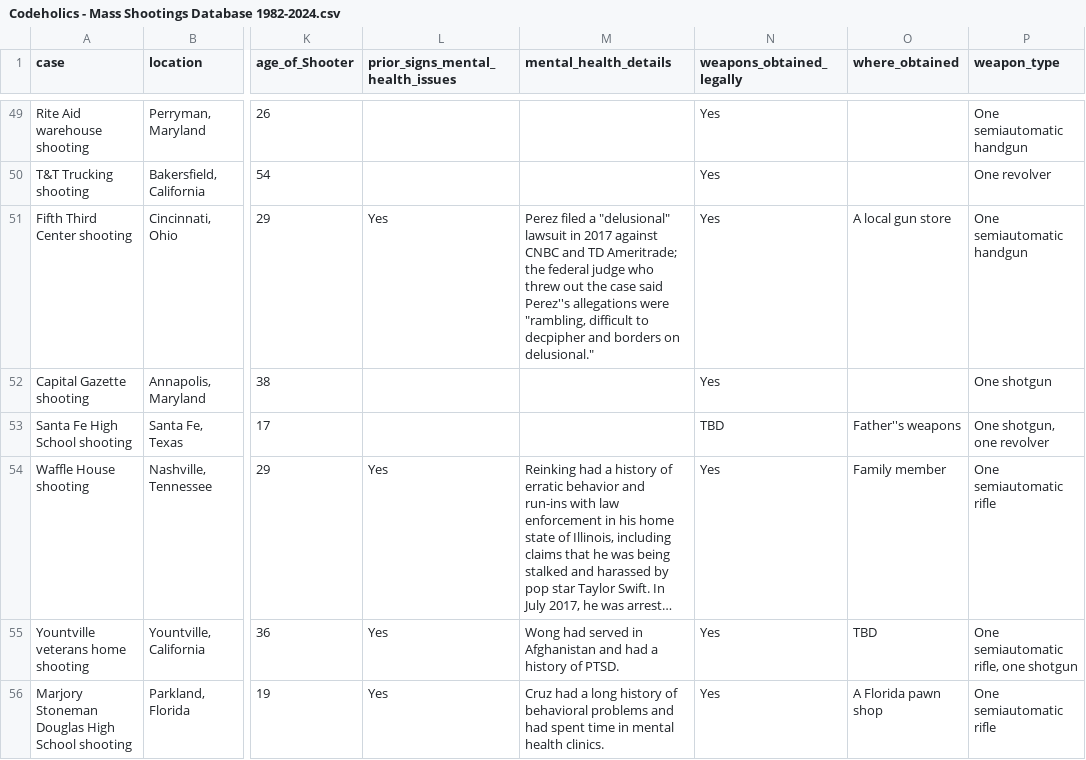
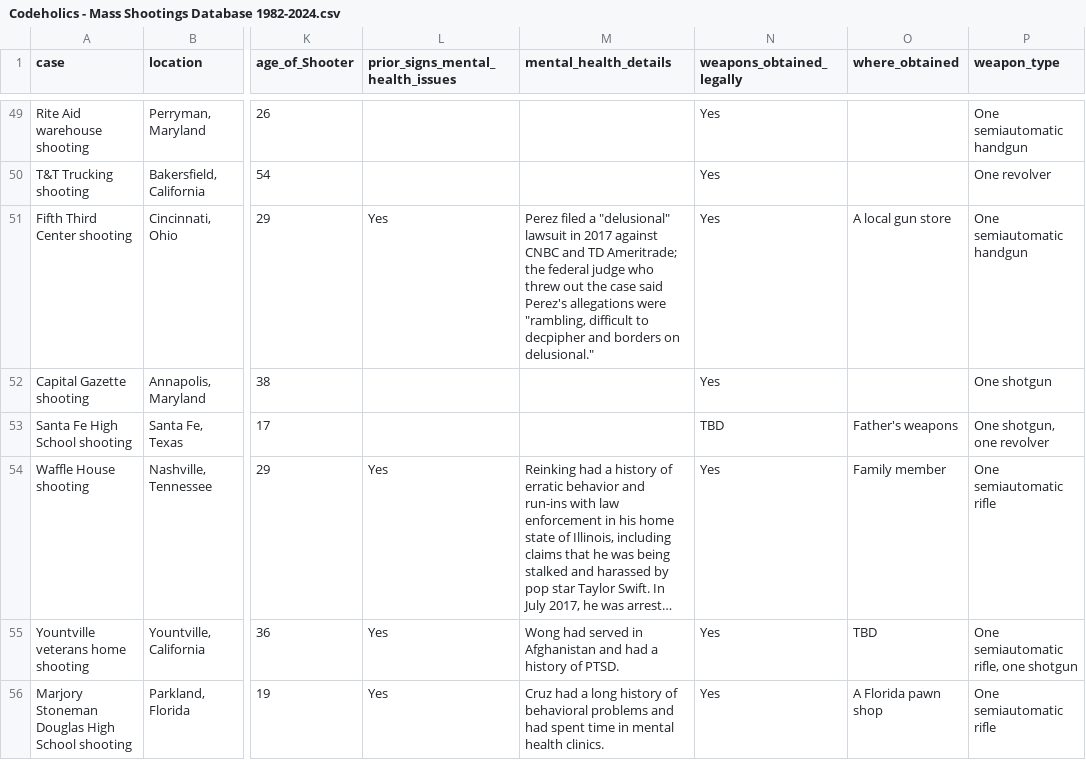
Before and after one commit to Codeholics/US-Mass-Shootings, a CSV file: dev/Export/Codeholics - Mass Shootings Database 1982-2024.csv, drawn as a sheet; only a part is shown, gaps mark what is left out; long unchanged cells end in …; the diff covers the shown part only; the diff names each change by its address in the sheet, - before the commit and + after, or states it on an @@ line.

```diff
--- a/dev/Export/Codeholics - Mass Shootings Database 1982-2024.csv
+++ b/dev/Export/Codeholics - Mass Shootings Database 1982-2024.csv
-M51 (mental_health_details): …case said Perez''s allegations were…
+M51 (mental_health_details): …case said Perez's allegations were…
-O53 (where_obtained): Father''s weapons
+O53 (where_obtained): Father's weapons
```
Also changed, not shown: 59 edited cells elsewhere in this file, dev/Export/Mother Jones - Mass Shootings Database 1982-2024.csv, 8 other files.
